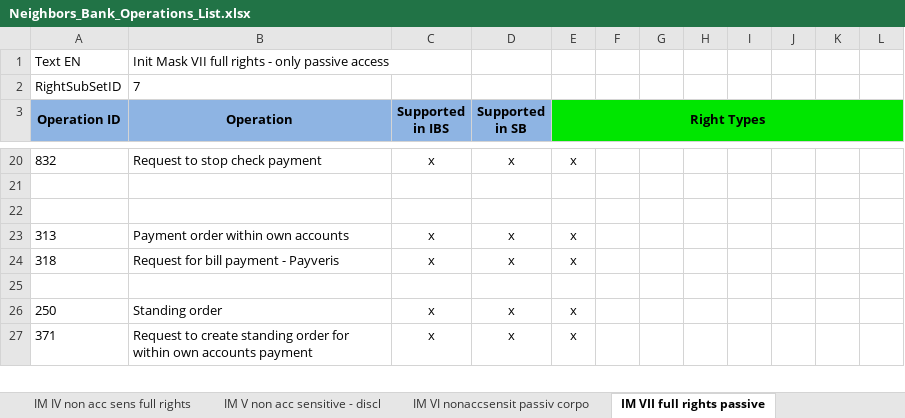
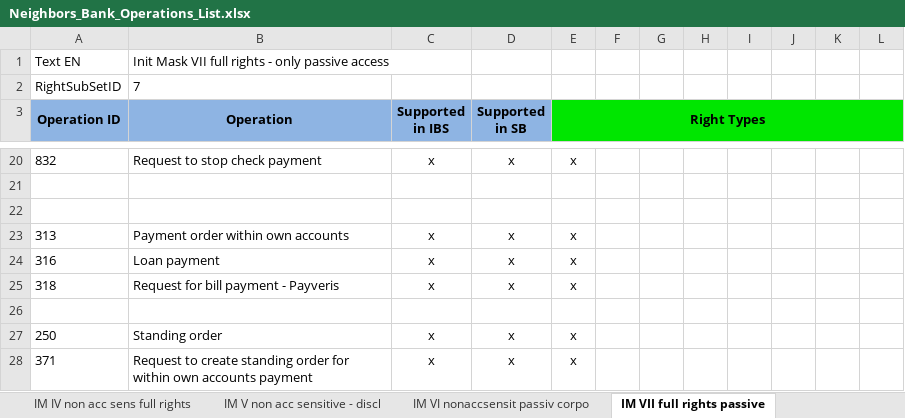
Before and after one commit to nymbusinc/nymbusolbapp, an Excel workbook: banks/neighbors/catalog/Neighbors_Bank_Operations_List.xlsx, sheet IM VII full rights passive, drawn as a sheet; only a part is shown, gaps mark what is left out; values as stored, in another font and other column widths than the file's, no borders; the diff names each change by its address in the sheet, - before the commit and + after, or states it on an @@ line.

```diff
--- a/banks/neighbors/catalog/Neighbors_Bank_Operations_List.xlsx (sheet IM VII full rights passive)
+++ b/banks/neighbors/catalog/Neighbors_Bank_Operations_List.xlsx (sheet IM VII full rights passive)
+row 24: 316 | Loan payment | x | x | x
```
Also changed, not shown: sheet IM II full rights, sheet IM I full rights, banks/neighbors/catalog/Neighbors_Bank_Catalog.xlsx.
